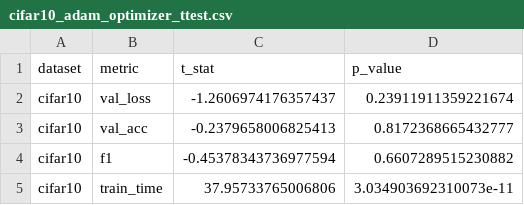
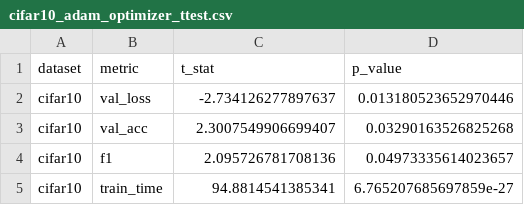
Before and after one commit to YunInSung/diagonal-hessian-cnn, a CSV file: optimizer_benchmark_results/AdamVsCustom/cifar10_adam_optimizer_ttest.csv, drawn as a sheet.

```diff
--- a/optimizer_benchmark_results/AdamVsCustom/cifar10_adam_optimizer_ttest.csv
+++ b/optimizer_benchmark_results/AdamVsCustom/cifar10_adam_optimizer_ttest.csv
@@ -1,5 +1,5 @@
 dataset,metric,t_stat,p_value
-cifar10,val_loss,-1.2606974176357437,0.23911911359221674
-cifar10,val_acc,-0.2379658006825413,0.8172368665432777
-cifar10,f1,-0.45378343736977594,0.6607289515230882
-cifar10,train_time,37.95733765006806,3.034903692310073e-11
+cifar10,val_loss,-2.734126277897637,0.013180523652970446
+cifar10,val_acc,2.3007549906699407,0.03290163526825268
+cifar10,f1,2.095726781708136,0.04973335614023657
+cifar10,train_time,94.8814541385341,6.765207685697859e-27
```
Also changed, not shown: optimizer_benchmark_results/AdamVsCustom/cifar100_adam_optimizer_metrics.csv, optimizer_benchmark_results/AdamVsCustom/cifar100_adam_optimizer_summary.csv, 15 other files.
